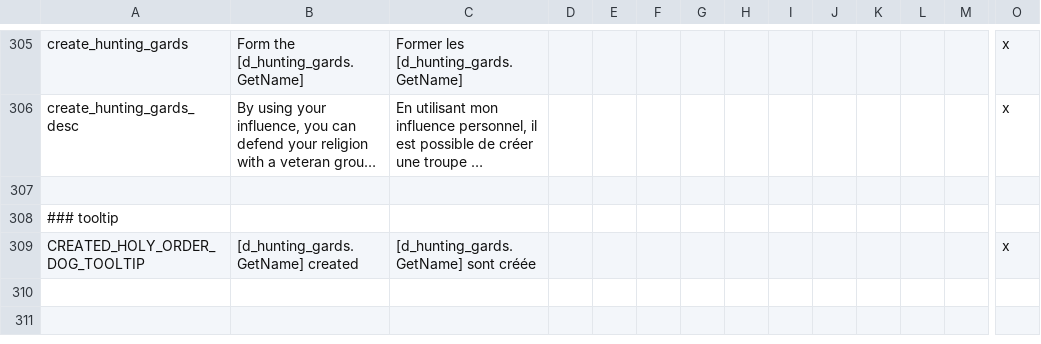
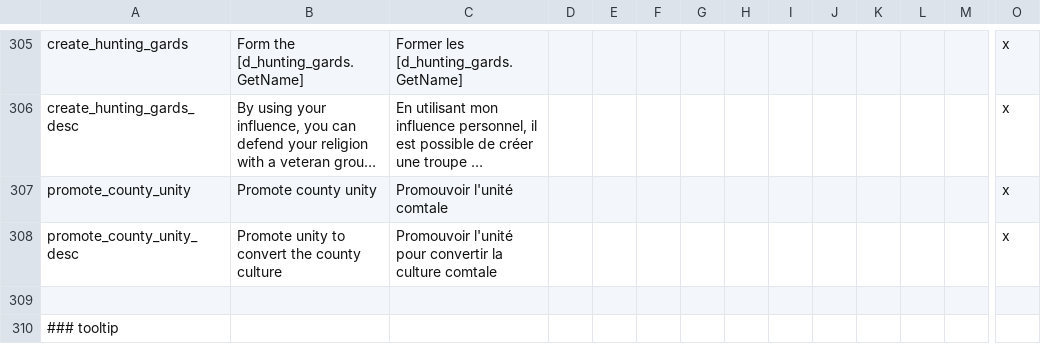
Before and after one commit to asmuro1/animals-plus, a CSV file: animals_update/localisation/decisions.csv, drawn as a sheet; only a part is shown, gaps mark what is left out; the shorter side is filled out with more unchanged rows; long unchanged cells end in …; rows hold the shown columns only; the diff names each change by its address in the sheet, - before the commit and + after, or states it on an @@ line.

Commit message:
gov_2 - county conversion decision

```diff
--- a/animals_update/localisation/decisions.csv
+++ b/animals_update/localisation/decisions.csv
+row 307: promote_county_unity | Promote county unity | Promouvoir l'unité comtale |  |  |  |  |  |  |  |  |  |  | x
+row 308: promote_county_unity_desc | Promote unity to convert the county culture | Promouvoir l'unité pour convertir la culture comtale |  |  |  |  |  |  |  |  |  |  | x
```
Also changed, not shown: animals_update/localisation/Modifier.csv, 2 other files.
